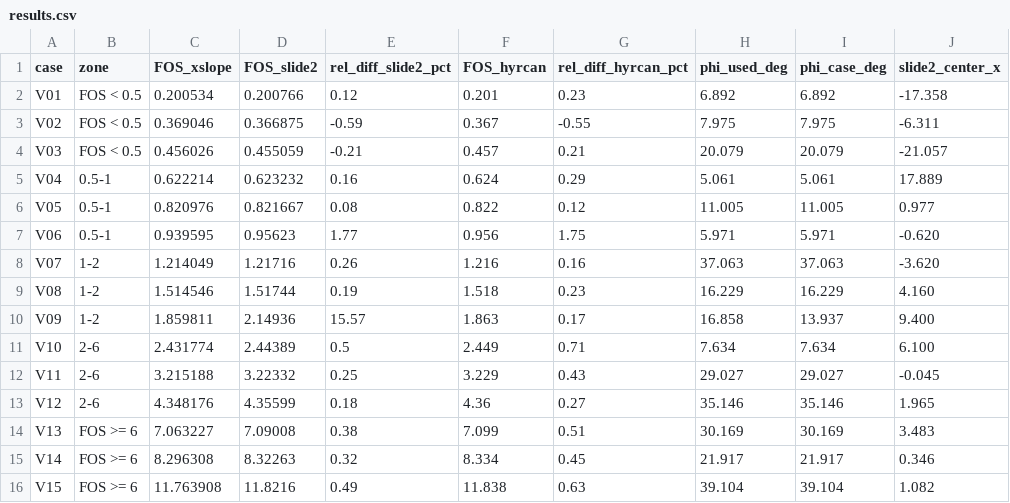
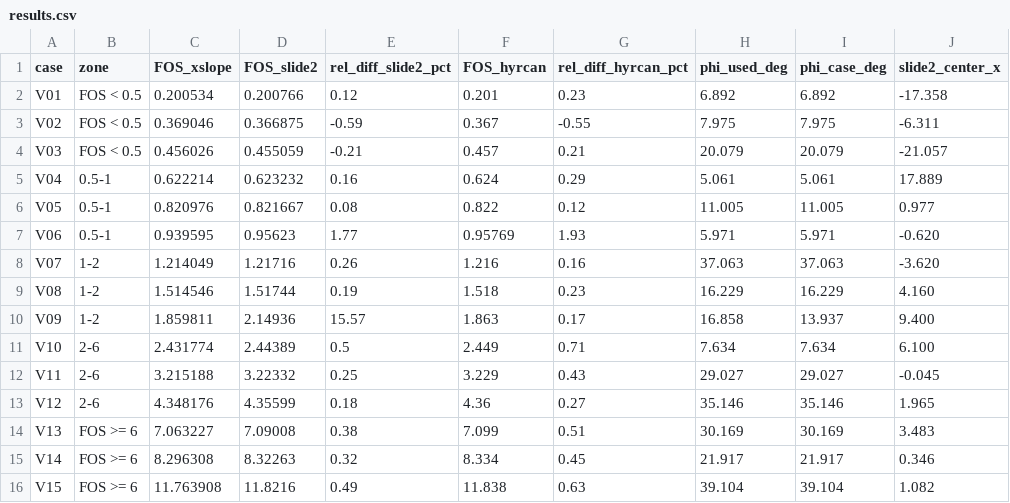
Before and after one commit to bteodoru/surrogate-guided-slope-stability, a CSV file: docs/solver-crosscheck/results.csv, drawn as a sheet; only a part is shown; the diff names each change by its address in the sheet, - before the commit and + after, or states it on an @@ line.

```diff
--- a/docs/solver-crosscheck/results.csv
+++ b/docs/solver-crosscheck/results.csv
-F7 (FOS_hyrcan): 0.956
+F7 (FOS_hyrcan): 0.95769
-G7 (rel_diff_hyrcan_pct): 1.75
+G7 (rel_diff_hyrcan_pct): 1.93
```
Also changed, not shown: 1 other file.
